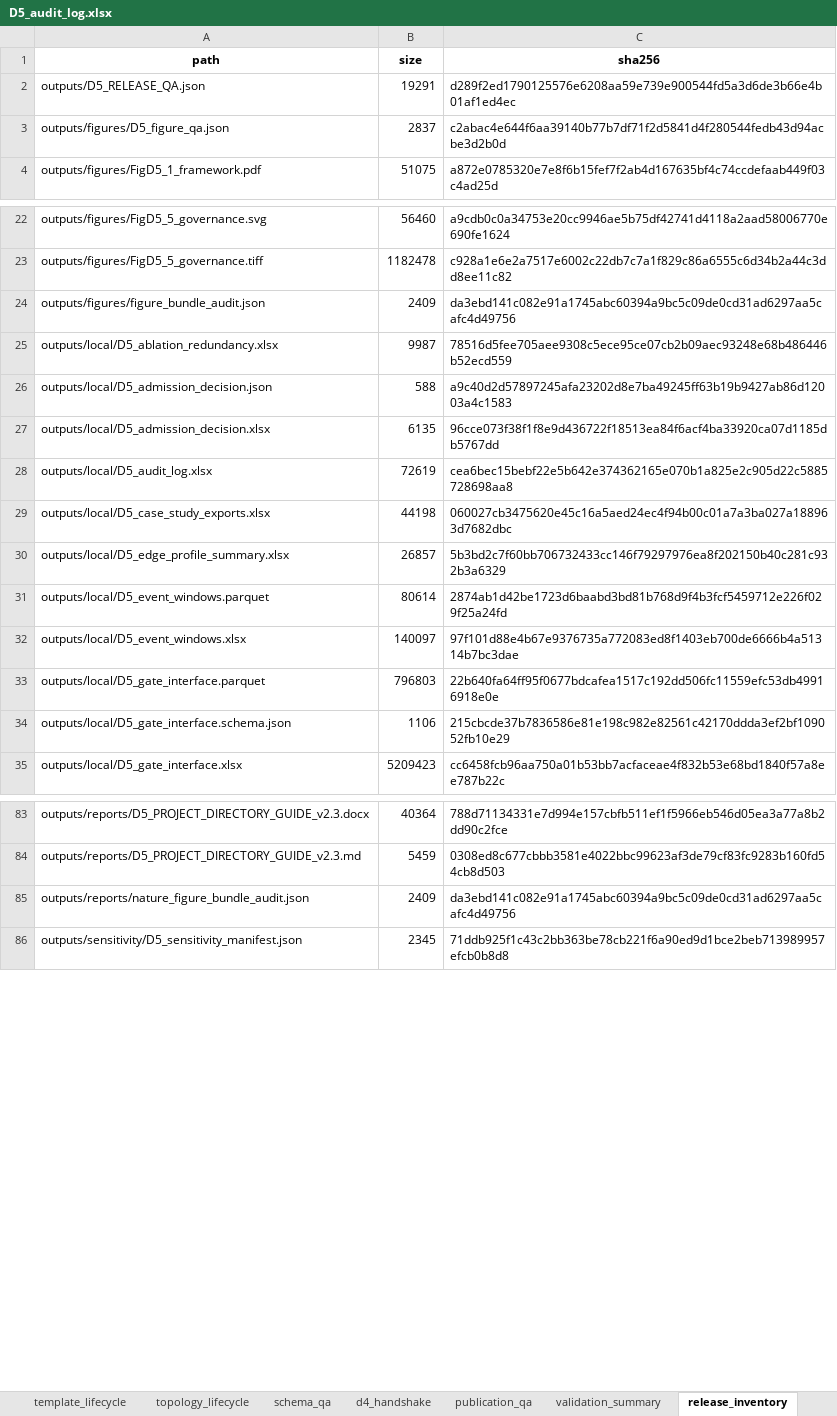
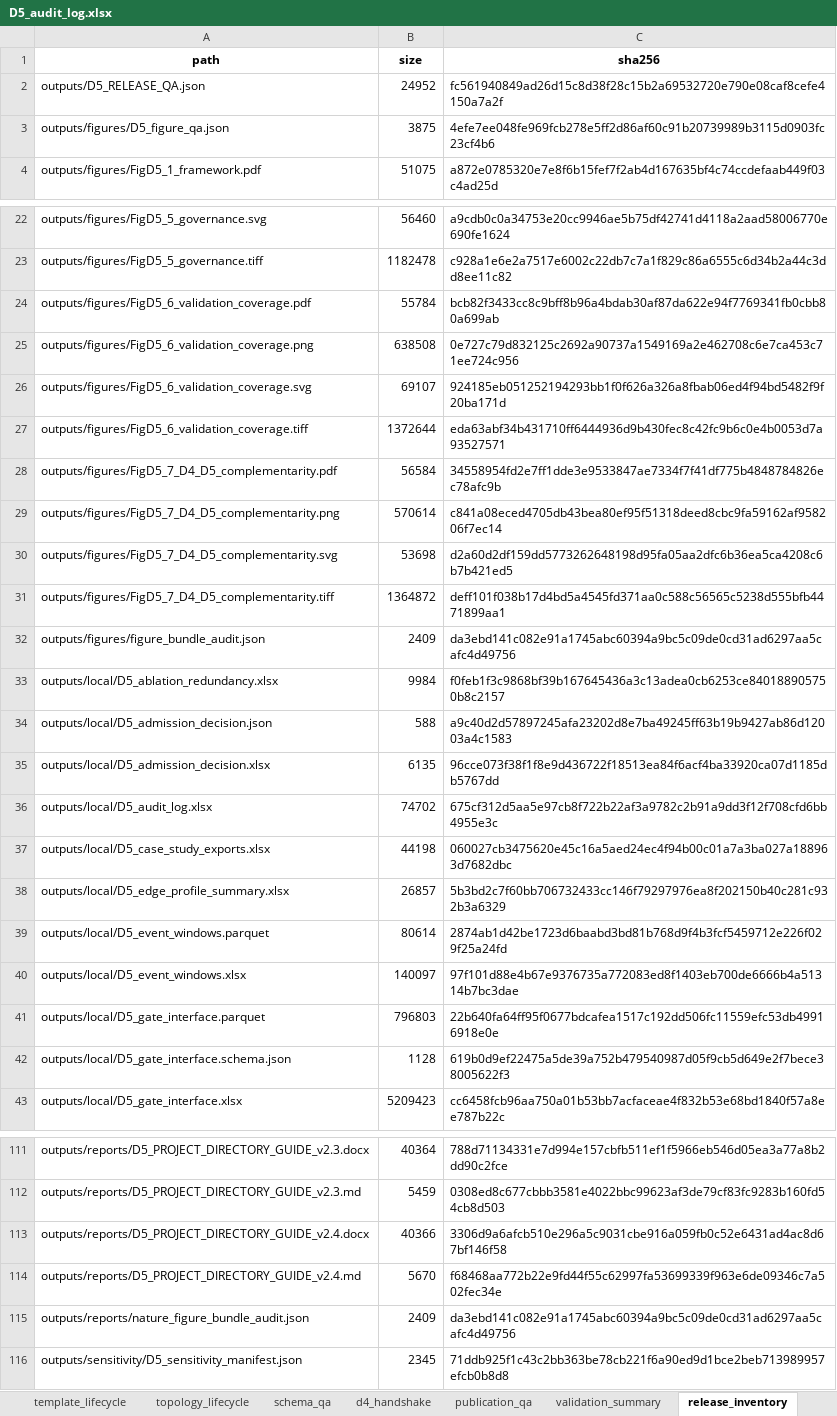
Before and after one commit to muzi-1998/beian_tree, an Excel workbook: Project 1 Data Quality Assessment/D5 Topological Role Consistency and Structural Representativeness/outputs/local/D5_audit_log.xlsx, sheet release_inventory, drawn as a sheet; only a part is shown, gaps mark what is left out; values as stored, in another font and other column widths than the file's, no borders; addresses are those after the commit; the diff covers the shown part only; the diff names each change by its address in the sheet, - before the commit and + after, or states it on an @@ line.

```diff
--- a/Project 1 Data Quality Assessment/D5 Topological Role Consistency and Structural Representativeness/outputs/local/D5_audit_log.xlsx (sheet release_inventory)
+++ b/Project 1 Data Quality Assessment/D5 Topological Role Consistency and Structural Representativeness/outputs/local/D5_audit_log.xlsx (sheet release_inventory)
-B2 (size): 19291
+B2 (size): 24952
-C2 (sha256): d289f2ed1790125576e6208aa59e739e900544fd5a3d6de3b66e4b01af1ed4ec
+C2 (sha256): fc561940849ad26d15c8d38f28c15b2a69532720e790e08caf8cefe4150a7a2f
-B3 (size): 2837
+B3 (size): 3875
-C3 (sha256): c2abac4e644f6aa39140b77b7df71f2d5841d4f280544fedb43d94acbe3d2b0d
+C3 (sha256): 4efe7ee048fe969fcb278e5ff2d86af60c91b20739989b3115d0903fc23cf4b6
+row 24: outputs/figures/FigD5_6_validation_coverage.pdf | 55784 | bcb82f3433cc8c9bff8b96a4bdab30af87da622e94f7769341fb0cbb80a699ab
+row 25: outputs/figures/FigD5_6_validation_coverage.png | 638508 | 0e727c79d832125c2692a90737a1549169a2e462708c6e7ca453c71ee724c956
+row 26: outputs/figures/FigD5_6_validation_coverage.svg | 69107 | 924185eb051252194293bb1f0f626a326a8fbab06ed4f94bd5482f9f20ba171d
+row 27: outputs/figures/FigD5_6_validation_coverage.tiff | 1372644 | eda63abf34b431710ff6444936d9b430fec8c42fc9b6c0e4b0053d7a93527571
+row 28: outputs/figures/FigD5_7_D4_D5_complementarity.pdf | 56584 | 34558954fd2e7ff1dde3e9533847ae7334f7f41df775b4848784826ec78afc9b
+row 29: outputs/figures/FigD5_7_D4_D5_complementarity.png | 570614 | c841a08eced4705db43bea80ef95f51318deed8cbc9fa59162af958206f7ec14
+row 30: outputs/figures/FigD5_7_D4_D5_complementarity.svg | 53698 | d2a60d2df159dd5773262648198d95fa05aa2dfc6b36ea5ca4208c6b7b421ed5
+row 31: outputs/figures/FigD5_7_D4_D5_complementarity.tiff | 1364872 | deff101f038b17d4bd5a4545fd371aa0c588c56565c5238d555bfb4471899aa1
-B33 (size): 9987
+B33 (size): 9984
-C33 (sha256): 78516d5fee705aee9308c5ece95ce07cb2b09aec93248e68b486446b52ecd559
+C33 (sha256): f0feb1f3c9868bf39b167645436a3c13adea0cb6253ce840188905750b8c2157
-B36 (size): 72619
+B36 (size): 74702
-C36 (sha256): cea6bec15bebf22e5b642e374362165e070b1a825e2c905d22c5885728698aa8
+C36 (sha256): 675cf312d5aa5e97cb8f722b22af3a9782c2b91a9dd3f12f708cfd6bb4955e3c
-B42 (size): 1106
+B42 (size): 1128
-C42 (sha256): 215cbcde37b7836586e81e198c982e82561c42170ddda3ef2bf109052fb10e29
+C42 (sha256): 619b0d9ef22475a5de39a752b479540987d05f9cb5d649e2f7bece38005622f3
+row 113: outputs/reports/D5_PROJECT_DIRECTORY_GUIDE_v2.4.docx | 40366 | 3306d9a6afcb510e296a5c9031cbe916a059fb0c52e6431ad4ac8d67bf146f58
+row 114: outputs/reports/D5_PROJECT_DIRECTORY_GUIDE_v2.4.md | 5670 | f68468aa772b22e9fd44f55c62997fa53699339f963e6de09346c7a502fec34e
```
Also changed, not shown: 20 added rows and 8 edited cells elsewhere in this sheet, Project 1 Data Quality Assessment/D5 Topological Role Consistency and Structural Representativeness/outputs/local/D5_ablation_redundancy.xlsx, Project 1 Data Quality Assessment/D5 Topological Role Consistency and Structural Representativeness/outputs/local/D5_validation_results.xlsx, 54 other files.
